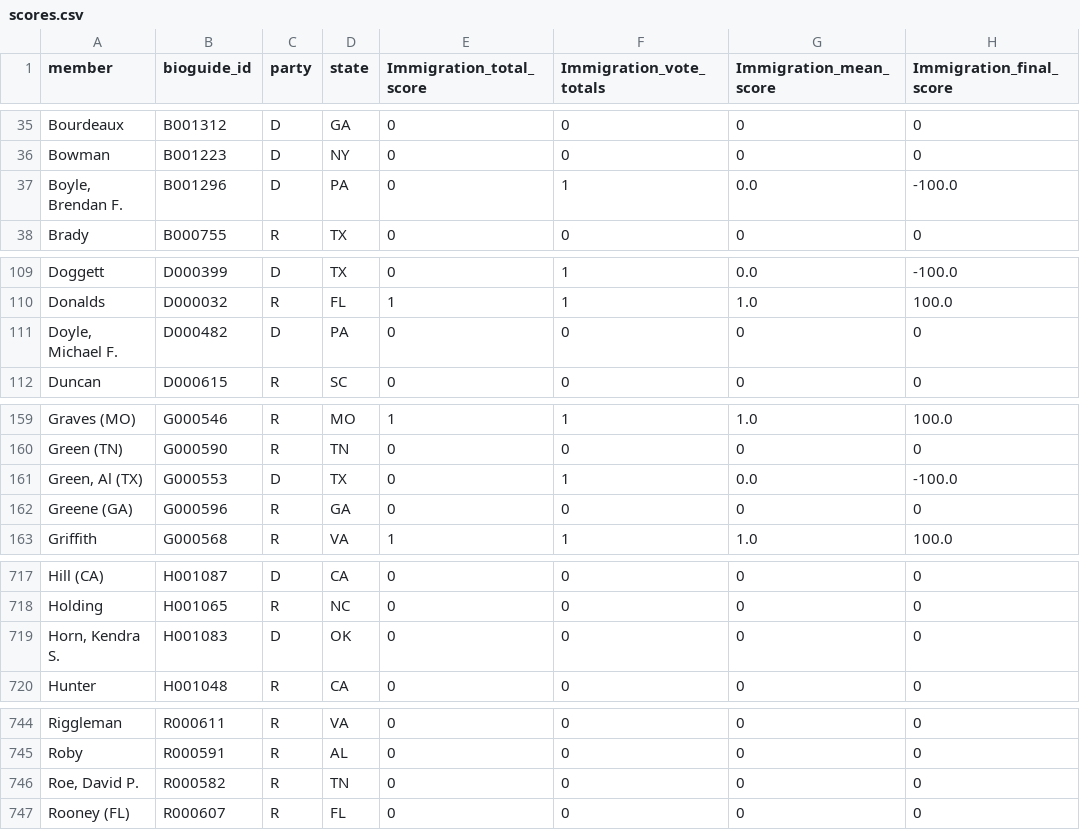
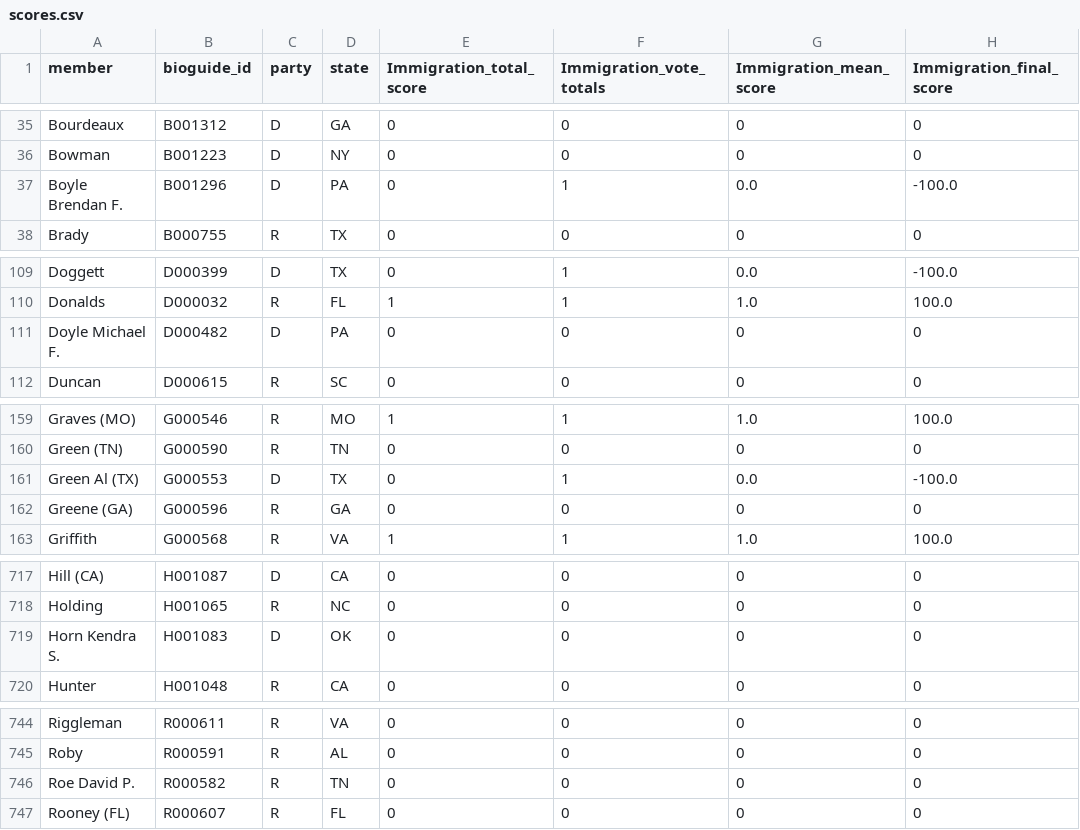
Before and after one commit to jackrstolte/jackrstolte.github.io, a CSV file: data/scores.csv, drawn as a sheet; only a part is shown, gaps mark what is left out; the diff covers the shown part only; the diff names each change by its address in the sheet, - before the commit and + after, or states it on an @@ line.

Commit message:
Fix comma problem in scores.csv
A fun fact about csvs is that they are comma separated values, so when you have commas in the member names, that kind of screws things up. Anyways, I fixed that (I think)

```diff
--- a/data/scores.csv
+++ b/data/scores.csv
-A37 (member): Boyle, Brendan F.
+A37 (member): Boyle Brendan F.
-A111 (member): Doyle, Michael F.
+A111 (member): Doyle Michael F.
-A161 (member): Green, Al (TX)
+A161 (member): Green Al (TX)
-A719 (member): Horn, Kendra S.
+A719 (member): Horn Kendra S.
-A746 (member): Roe, David P.
+A746 (member): Roe David P.
```
Also changed, not shown: 10 edited cells elsewhere in this file, 3 other files.
